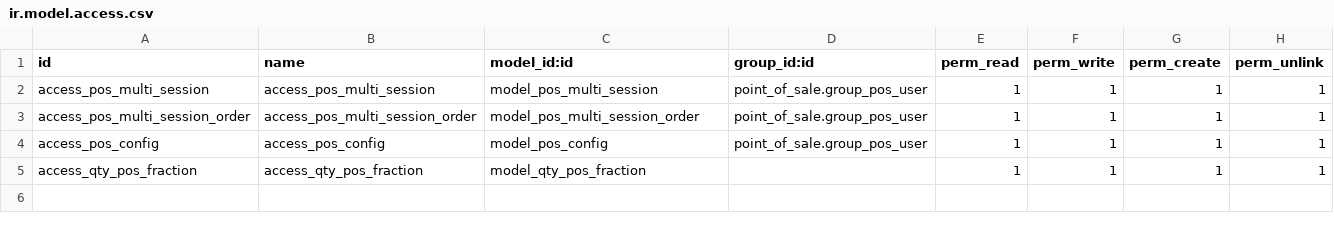
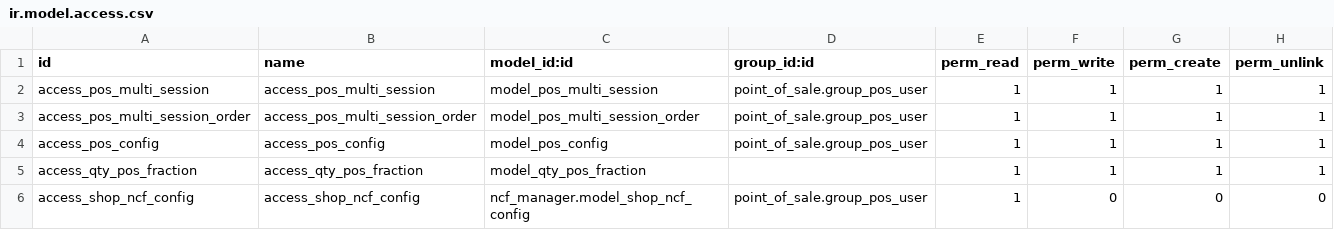
Before and after one commit to eneldoserrata/marcos_addons, a CSV file: ncf_pos_premium/security/ir.model.access.csv, drawn as a sheet; the diff names each change by its address in the sheet, - before the commit and + after, or states it on an @@ line.

Commit message:
Correccion para un error de permisos
Habia un erorr en el POS premium que decia que los usuarios debian tener el permiso de "Accounting & Finance/Adviser" para el modelo shop.ncf.config al momento de validar las facturas

```diff
--- a/ncf_pos_premium/security/ir.model.access.csv
+++ b/ncf_pos_premium/security/ir.model.access.csv
+row 6: access_shop_ncf_config | access_shop_ncf_config | ncf_manager.model_shop_ncf_config | point_of_sale.group_pos_user | 1 | 0 | 0 | 0
```
